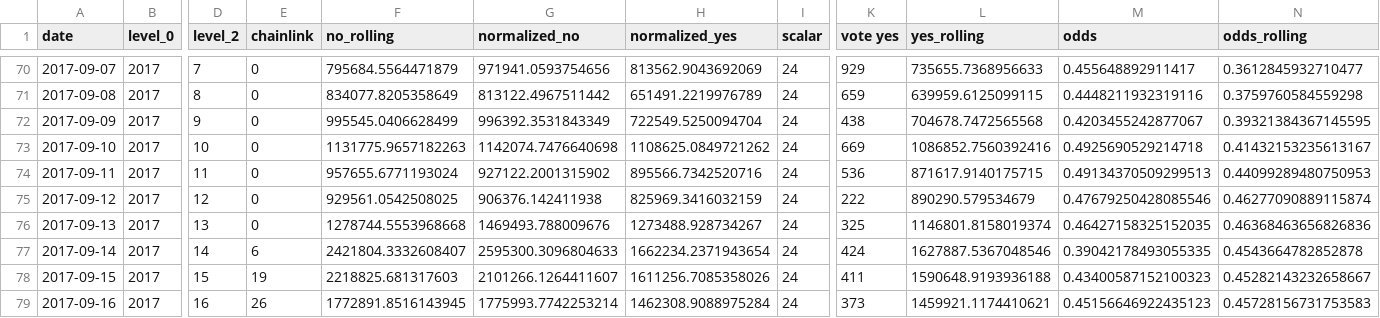
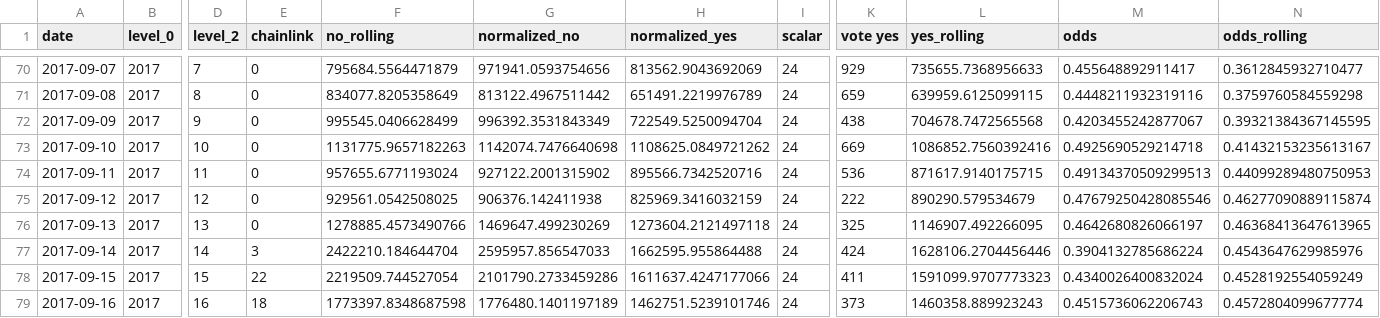
Before and after one commit to pboulus/pboulus.github.io, a CSV file: app/result-grouped.csv, drawn as a sheet; only a part is shown, gaps mark what is left out; the diff covers the shown part only; the diff names each change by its address in the sheet, - before the commit and + after, or states it on an @@ line.

```diff
--- a/app/result-grouped.csv
+++ b/app/result-grouped.csv
-F76 (no_rolling): 1278744.5553968668
+F76 (no_rolling): 1278885.4573490766
-G76 (normalized_no): 1469493.788009676
+G76 (normalized_no): 1469647.499230269
-H76 (normalized_yes): 1273488.928734267
+H76 (normalized_yes): 1273604.2121497118
-L76 (yes_rolling): 1146801.8158019374
+L76 (yes_rolling): 1146907.492266095
-M76 (odds): 0.46427158325152035
+M76 (odds): 0.4642680826066197
-N76 (odds_rolling): 0.46368463656826836
+N76 (odds_rolling): 0.46368413647613965
-E77 (chainlink): 6
+E77 (chainlink): 3
-F77 (no_rolling): 2421804.3332608407
+F77 (no_rolling): 2422210.184644704
-G77 (normalized_no): 2595300.3096804633
+G77 (normalized_no): 2595957.856547033
-H77 (normalized_yes): 1662234.2371943654
+H77 (normalized_yes): 1662595.955864488
-L77 (yes_rolling): 1627887.5367048546
+L77 (yes_rolling): 1628106.2704456446
-M77 (odds): 0.39042178493055335
+M77 (odds): 0.3904132785686224
-N77 (odds_rolling): 0.4543664782852878
+N77 (odds_rolling): 0.4543647629985976
-E78 (chainlink): 19
+E78 (chainlink): 22
-F78 (no_rolling): 2218825.681317603
+F78 (no_rolling): 2219509.744527054
-G78 (normalized_no): 2101266.1264411607
+G78 (normalized_no): 2101790.2733459286
-H78 (normalized_yes): 1611256.7085358026
+H78 (normalized_yes): 1611637.4247177066
-L78 (yes_rolling): 1590648.9193936188
+L78 (yes_rolling): 1591099.9707773323
-M78 (odds): 0.43400587152100323
+M78 (odds): 0.4340026400832024
-N78 (odds_rolling): 0.45282143232658667
+N78 (odds_rolling): 0.4528192554059249
-E79 (chainlink): 26
+E79 (chainlink): 18
-F79 (no_rolling): 1772891.8516143945
+F79 (no_rolling): 1773397.8348687598
-G79 (normalized_no): 1775993.7742253214
+G79 (normalized_no): 1776480.1401197189
-H79 (normalized_yes): 1462308.9088975284
+H79 (normalized_yes): 1462751.5239101746
-L79 (yes_rolling): 1459921.1174410621
+L79 (yes_rolling): 1460358.889923243
-M79 (odds): 0.45156646922435123
+M79 (odds): 0.4515736062206743
-N79 (odds_rolling): 0.45728156731753583
+N79 (odds_rolling): 0.4572804099677774
```
Also changed, not shown: 34 edited cells elsewhere in this file, app/result.csv, 2 other files.
